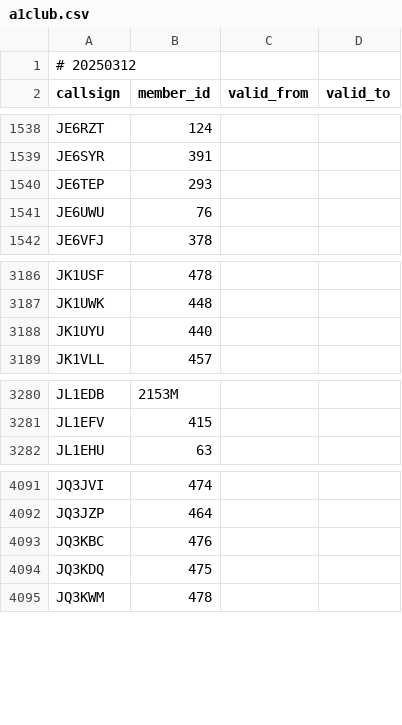
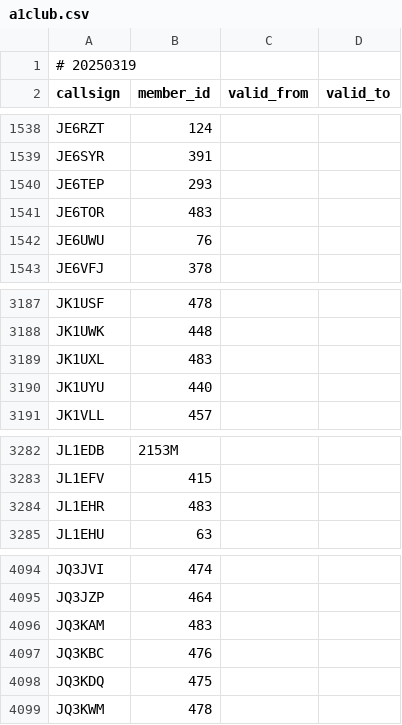
Before and after one commit to foldynl/hamradio-membeship-lists, a CSV file: lists/a1club.csv, drawn as a sheet; only a part is shown, gaps mark what is left out.

```diff
--- a/lists/a1club.csv
+++ b/lists/a1club.csv
@@ -1,2 +1,2 @@
-# 20250312
+# 20250319
 callsign,member_id,valid_from,valid_to
@@ -1540,2 +1540,3 @@ JE6SYR,391,,
 JE6TEP,293,,
+JE6TOR,483,,
 JE6UWU,76,,
@@ -3187,2 +3188,3 @@ JK1USF,478,,
 JK1UWK,448,,
+JK1UXL,483,,
 JK1UYU,440,,
@@ -3281,2 +3283,3 @@ JL1EDB,2153M,,
 JL1EFV,415,,
+JL1EHR,483,,
 JL1EHU,63,,
@@ -4092,2 +4095,3 @@ JQ3JVI,474,,
 JQ3JZP,464,,
+JQ3KAM,483,,
 JQ3KBC,476,,
```
Also changed, not shown: lists/agcwdl.csv, lists/cwops.csv, 19 other files.
